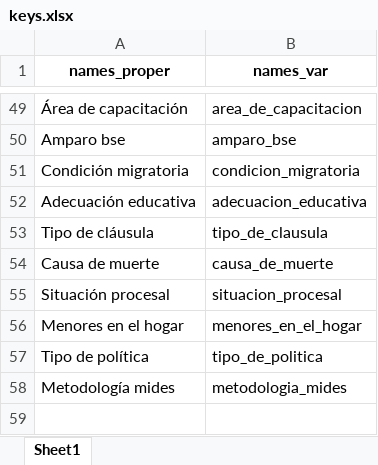
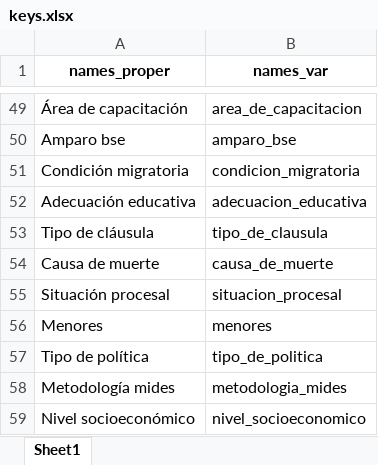
Before and after one commit to UMAD-FCS/DESCA-app, an Excel workbook: Data/keys.xlsx, sheet Sheet1, drawn as a sheet; only a part is shown, gaps mark what is left out; values as stored, in another font and other column widths than the file's, no borders; removed rows and columns are numbered as before the commit, all else as after; the diff names each change by its address in the sheet, - before the commit and + after, or states it on an @@ line.

```diff
--- a/Data/keys.xlsx (sheet Sheet1)
+++ b/Data/keys.xlsx (sheet Sheet1)
-row 56: Menores en el hogar | menores_en_el_hogar
+row 56: Menores | menores
+row 59: Nivel socioeconómico | nivel_socioeconomico
```
Also changed, not shown: Data/Base_fichas_indicadores.xlsx, 10 other files.
